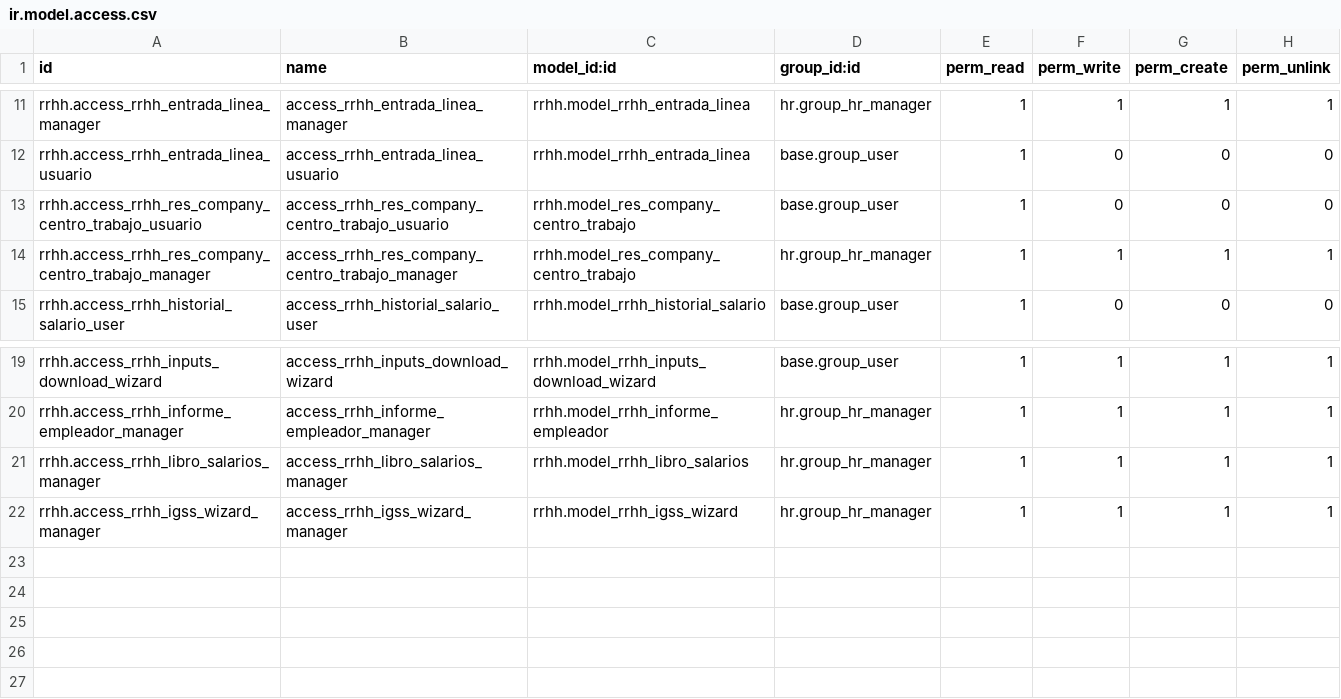
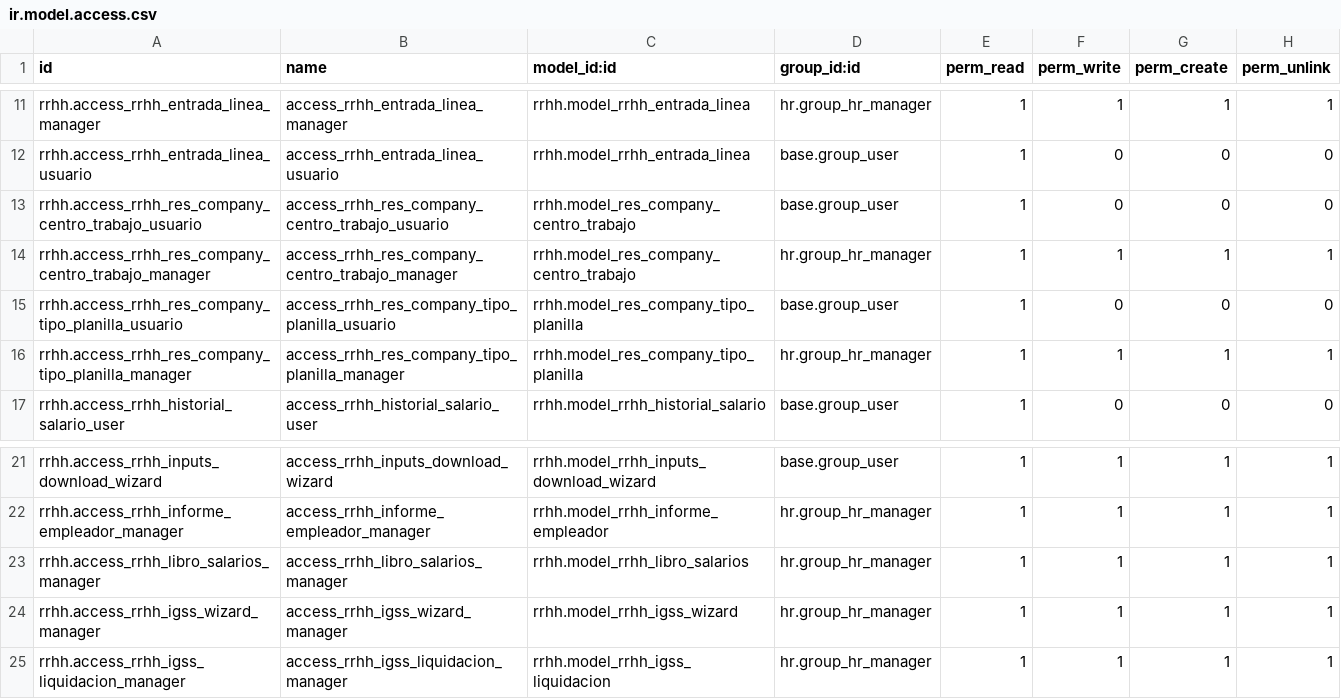
Before and after one commit to allaneramirez/rrhh_ce, a CSV file: rrhh/security/ir.model.access.csv, drawn as a sheet; only a part is shown, gaps mark what is left out; the diff names each change by its address in the sheet, - before the commit and + after, or states it on an @@ line.

Commit message:
rrhh updated

```diff
--- a/rrhh/security/ir.model.access.csv
+++ b/rrhh/security/ir.model.access.csv
+row 15: rrhh.access_rrhh_res_company_tipo_planilla_usuario | access_rrhh_res_company_tipo_planilla_usuario | rrhh.model_res_company_tipo_planilla | base.group_user | 1 | 0 | 0 | 0
+row 16: rrhh.access_rrhh_res_company_tipo_planilla_manager | access_rrhh_res_company_tipo_planilla_manager | rrhh.model_res_company_tipo_planilla | hr.group_hr_manager | 1 | 1 | 1 | 1
+row 25: rrhh.access_rrhh_igss_liquidacion_manager | access_rrhh_igss_liquidacion_manager | rrhh.model_rrhh_igss_liquidacion | hr.group_hr_manager | 1 | 1 | 1 | 1
```
Also changed, not shown: 9 other files.
